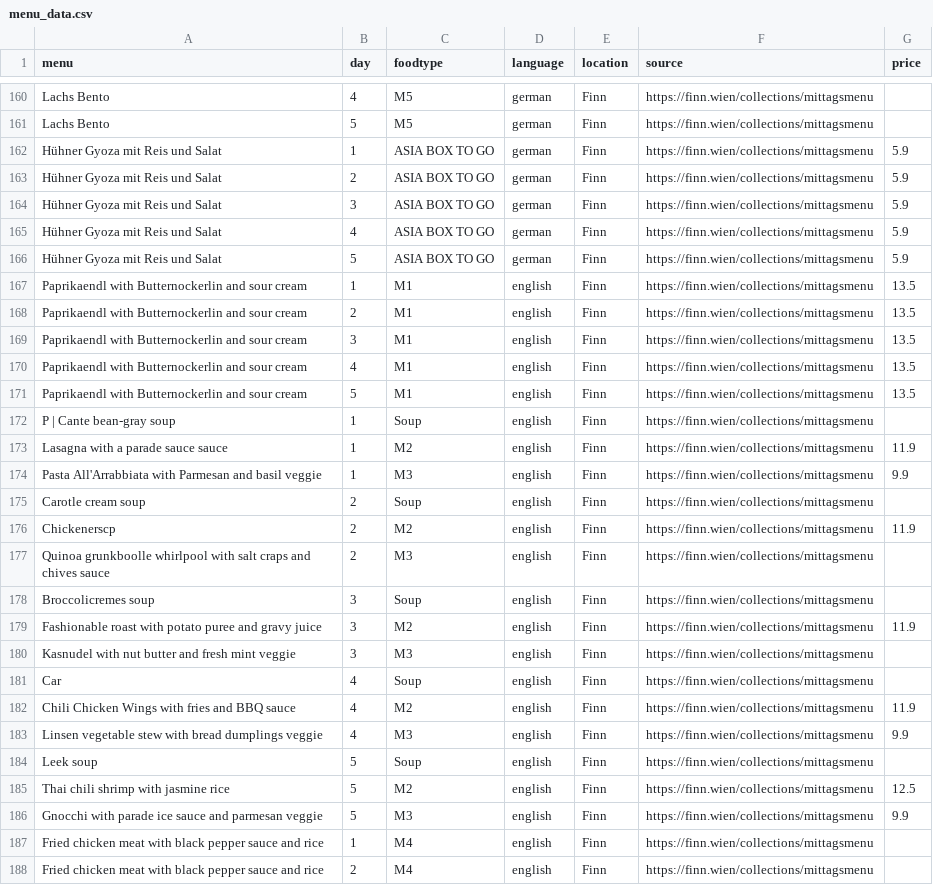
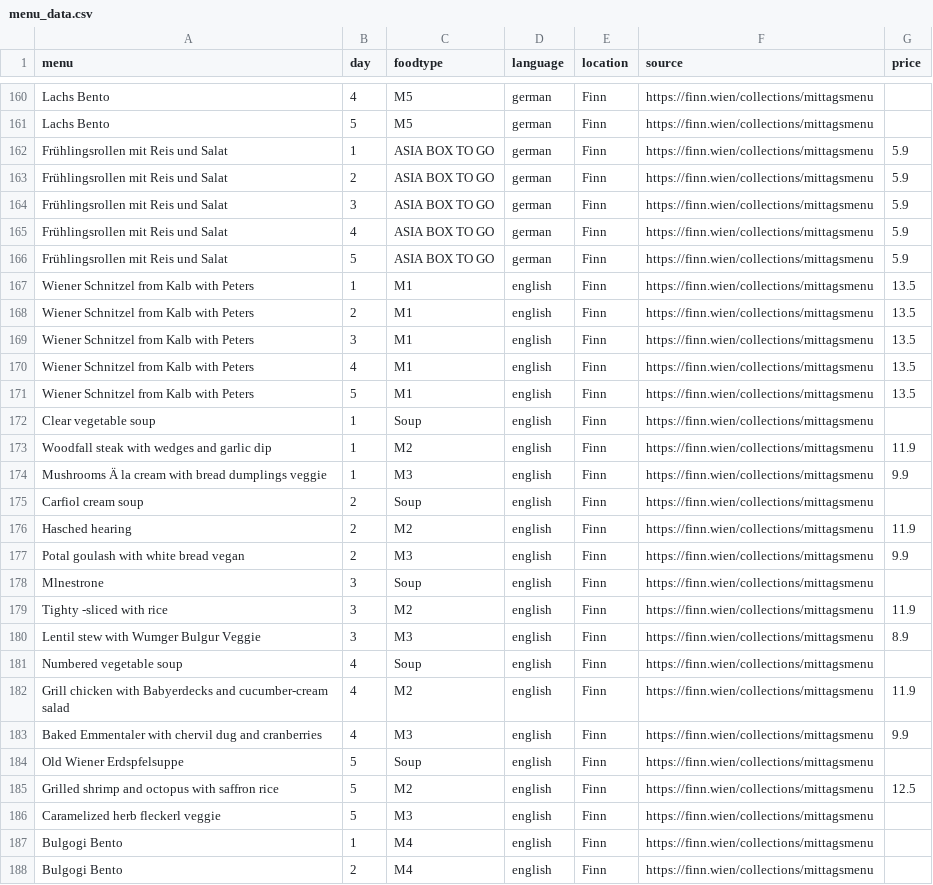
Before and after one commit to maxmheinze/menuscrape, a CSV file: menu_data.csv, drawn as a sheet; only a part is shown, gaps mark what is left out; the diff covers the shown part only; the diff names each change by its address in the sheet, - before the commit and + after, or states it on an @@ line.

```diff
--- a/menu_data.csv
+++ b/menu_data.csv
-A162:A166 (menu): Hühner Gyoza mit Reis und Salat
+A162:A166 (menu): Frühlingsrollen mit Reis und Salat
-A167:A171 (menu): Paprikaendl with Butternockerlin and sour cream
+A167:A171 (menu): Wiener Schnitzel from Kalb with Peters
-A172 (menu): P | Cante bean-gray soup
+A172 (menu): Clear vegetable soup
-A173 (menu): Lasagna with a parade sauce sauce
+A173 (menu): Woodfall steak with wedges and garlic dip
-A174 (menu): Pasta All'Arrabbiata with Parmesan and basil veggie
+A174 (menu): Mushrooms Ä la cream with bread dumplings veggie
-A175 (menu): Carotle cream soup
+A175 (menu): Carfiol cream soup
-A176 (menu): Chickenerscp
+A176 (menu): Hasched hearing
-A177 (menu): Quinoa grunkboolle whirlpool with salt craps and chives sauce
+A177 (menu): Potal goulash with white bread vegan
-G177 (price): (empty)
+G177 (price): 9.9
-A178 (menu): Broccolicremes soup
+A178 (menu): Mlnestrone
-A179 (menu): Fashionable roast with potato puree and gravy juice
+A179 (menu): Tighty -sliced with rice
-A180 (menu): Kasnudel with nut butter and fresh mint veggie
+A180 (menu): Lentil stew with Wumger Bulgur Veggie
-G180 (price): (empty)
+G180 (price): 8.9
-A181 (menu): Car
+A181 (menu): Numbered vegetable soup
-A182 (menu): Chili Chicken Wings with fries and BBQ sauce
+A182 (menu): Grill chicken with Babyerdecks and cucumber-cream salad
-A183 (menu): Linsen vegetable stew with bread dumplings veggie
+A183 (menu): Baked Emmentaler with chervil dug and cranberries
-A184 (menu): Leek soup
+A184 (menu): Old Wiener Erdspfelsuppe
-A185 (menu): Thai chili shrimp with jasmine rice
+A185 (menu): Grilled shrimp and octopus with saffron rice
-A186 (menu): Gnocchi with parade ice sauce and parmesan veggie
+A186 (menu): Caramelized herb fleckerl veggie
-G186 (price): 9.9
+G186 (price): (empty)
-A187:A188 (menu): Fried chicken meat with black pepper sauce and rice
+A187:A188 (menu): Bulgogi Bento
```
Also changed, not shown: 146 edited cells elsewhere in this file, 1 other file.
